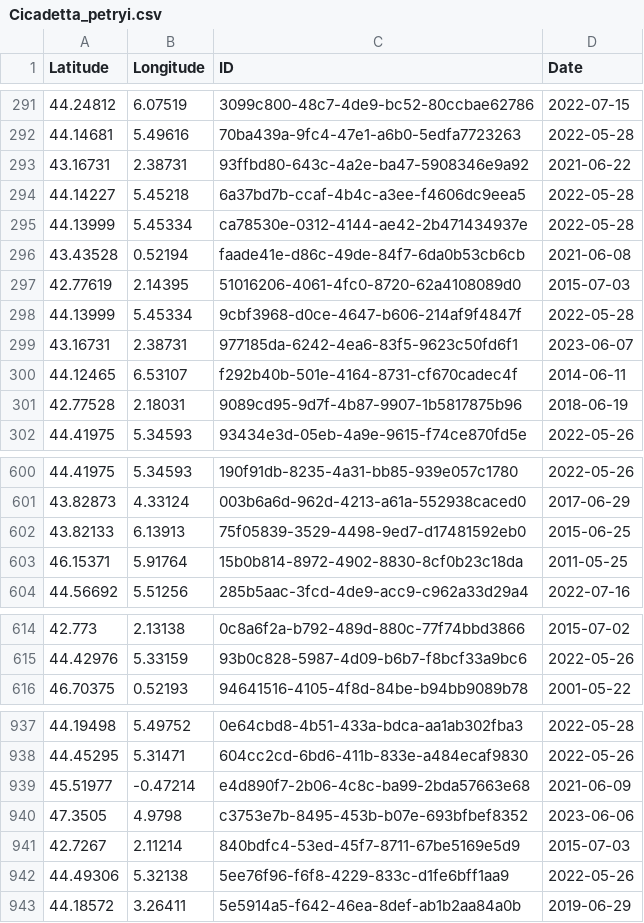
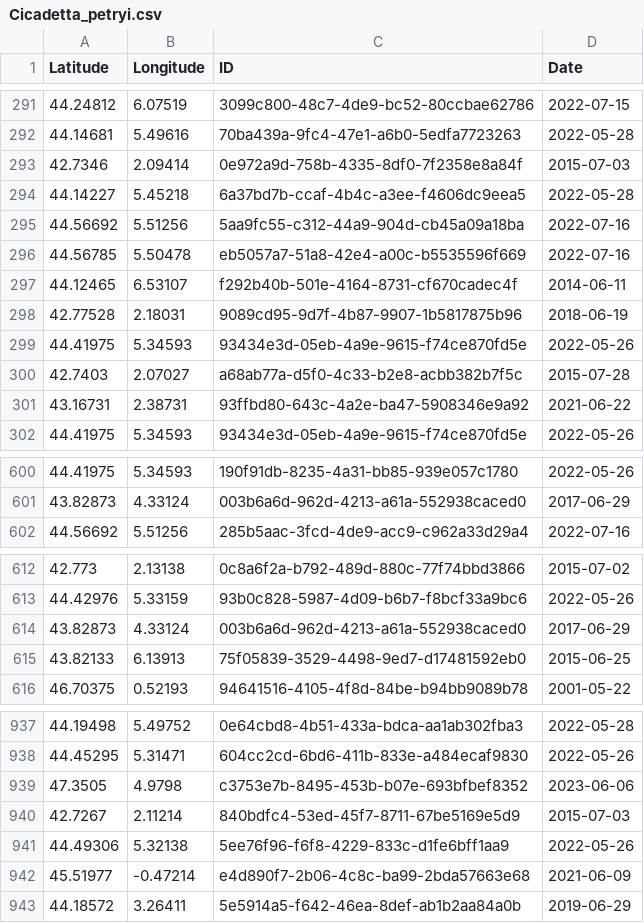
Before and after one commit to CigalesdeFrance/CARTES, a CSV file: BDD/INPN/Cicadetta_petryi.csv, drawn as a sheet; only a part is shown, gaps mark what is left out; the diff covers the shown part only.

```diff
--- a/BDD/INPN/Cicadetta_petryi.csv
+++ b/BDD/INPN/Cicadetta_petryi.csv
@@ -292,11 +292,11 @@ Latitude,Longitude,ID,Date
 44.14681,5.49616,70ba439a-9fc4-47e1-a6b0-5edfa7723263,2022-05-28
-43.16731,2.38731,93ffbd80-643c-4a2e-ba47-5908346e9a92,2021-06-22
+42.7346,2.09414,0e972a9d-758b-4335-8df0-7f2358e8a84f,2015-07-03
 44.14227,5.45218,6a37bd7b-ccaf-4b4c-a3ee-f4606dc9eea5,2022-05-28
-44.13999,5.45334,ca78530e-0312-4144-ae42-2b471434937e,2022-05-28
-43.43528,0.52194,faade41e-d86c-49de-84f7-6da0b53cb6cb,2021-06-08
-42.77619,2.14395,51016206-4061-4fc0-8720-62a4108089d0,2015-07-03
-44.13999,5.45334,9cbf3968-d0ce-4647-b606-214af9f4847f,2022-05-28
-43.16731,2.38731,977185da-6242-4ea6-83f5-9623c50fd6f1,2023-06-07
+44.56692,5.51256,5aa9fc55-c312-44a9-904d-cb45a09a18ba,2022-07-16
+44.56785,5.50478,eb5057a7-51a8-42e4-a00c-b5535596f669,2022-07-16
 44.12465,6.53107,f292b40b-501e-4164-8731-cf670cadec4f,2014-06-11
 42.77528,2.18031,9089cd95-9d7f-4b87-9907-1b5817875b96,2018-06-19
+44.41975,5.34593,93434e3d-05eb-4a9e-9615-f74ce870fd5e,2022-05-26
+42.7403,2.07027,a68ab77a-d5f0-4c33-b2e8-acbb382b7f5c,2015-07-28
+43.16731,2.38731,93ffbd80-643c-4a2e-ba47-5908346e9a92,2021-06-22
 44.41975,5.34593,93434e3d-05eb-4a9e-9615-f74ce870fd5e,2022-05-26
@@ -601,4 +601,2 @@ Latitude,Longitude,ID,Date
 43.82873,4.33124,003b6a6d-962d-4213-a61a-552938caced0,2017-06-29
-43.82133,6.13913,75f05839-3529-4498-9ed7-d17481592eb0,2015-06-25
-46.15371,5.91764,15b0b814-8972-4902-8830-8cf0b23c18da,2011-05-25
 44.56692,5.51256,285b5aac-3fcd-4de9-acc9-c962a33d29a4,2022-07-16
@@ -615,2 +613,4 @@ Latitude,Longitude,ID,Date
 44.42976,5.33159,93b0c828-5987-4d09-b6b7-f8bcf33a9bc6,2022-05-26
+43.82873,4.33124,003b6a6d-962d-4213-a61a-552938caced0,2017-06-29
+43.82133,6.13913,75f05839-3529-4498-9ed7-d17481592eb0,2015-06-25
 46.70375,0.52193,94641516-4105-4f8d-84be-b94bb9089b78,2001-05-22
@@ -938,3 +938,2 @@ Latitude,Longitude,ID,Date
 44.45295,5.31471,604cc2cd-6bd6-411b-833e-a484ecaf9830,2022-05-26
-45.51977,-0.47214,e4d890f7-2b06-4c8c-ba99-2bda57663e68,2021-06-09
 47.3505,4.9798,c3753e7b-8495-453b-b07e-693bfbef8352,2023-06-06
@@ -942,2 +941,3 @@ Latitude,Longitude,ID,Date
 44.49306,5.32138,5ee76f96-f6f8-4229-833c-d1fe6bff1aa9,2022-05-26
+45.51977,-0.47214,e4d890f7-2b06-4c8c-ba99-2bda57663e68,2021-06-09
 44.18572,3.26411,5e5914a5-f642-46ea-8def-ab1b2aa84a0b,2019-06-29
```
Also changed, not shown: 6 moved rows elsewhere in this file, BDD/INATURALIST/Lyristes_plebejus.csv, BDD/INPN/Cicada_orni.csv, 15 other files.
